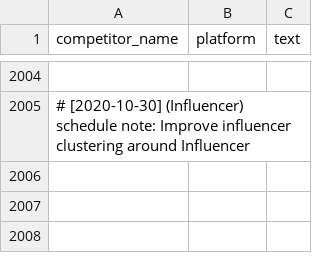
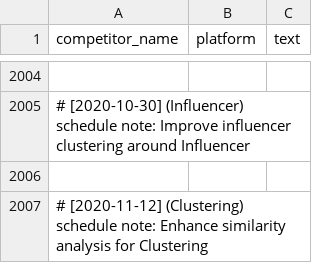
Before and after one commit to martindao/PM_Smart-Market-AI, a CSV file: Demonstration/data_competitors.csv, drawn as a sheet; only a part is shown, gaps mark what is left out; the diff names each change by its address in the sheet, - before the commit and + after, or states it on an @@ line.

Commit message:
Enhance similarity analysis for Clustering

```diff
--- a/Demonstration/data_competitors.csv
+++ b/Demonstration/data_competitors.csv
+row 2006: (empty)
+row 2007: # [2020-11-12] (Clustering) schedule note: Enhance similarity analysis for Clustering
```
